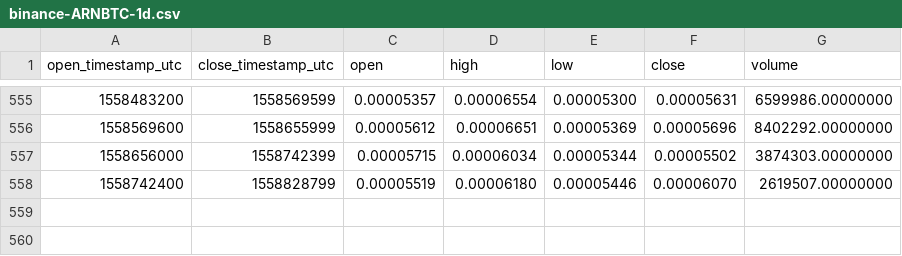
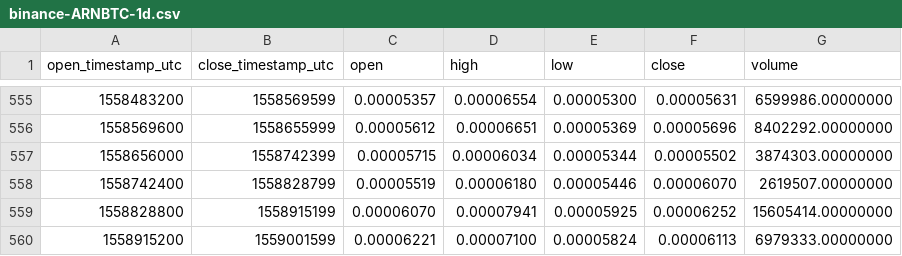
Before and after one commit to cryptobigbro/binance-ARNBTC, a CSV file: binance-ARNBTC-1d.csv, drawn as a sheet; only a part is shown, gaps mark what is left out.

Commit message:
Update OHLCV data.

```diff
--- a/binance-ARNBTC-1d.csv
+++ b/binance-ARNBTC-1d.csv
@@ -558 +558,3 @@ open_timestamp_utc,close_timestamp_utc,open,high,low,close,volume
 1558742400,1558828799,0.00005519,0.00006180,0.00005446,0.00006070,2619507.00000000
+1558828800,1558915199,0.00006070,0.00007941,0.00005925,0.00006252,15605414.00000000
+1558915200,1559001599,0.00006221,0.00007100,0.00005824,0.00006113,6979333.00000000
```
Also changed, not shown: 1 other file.
